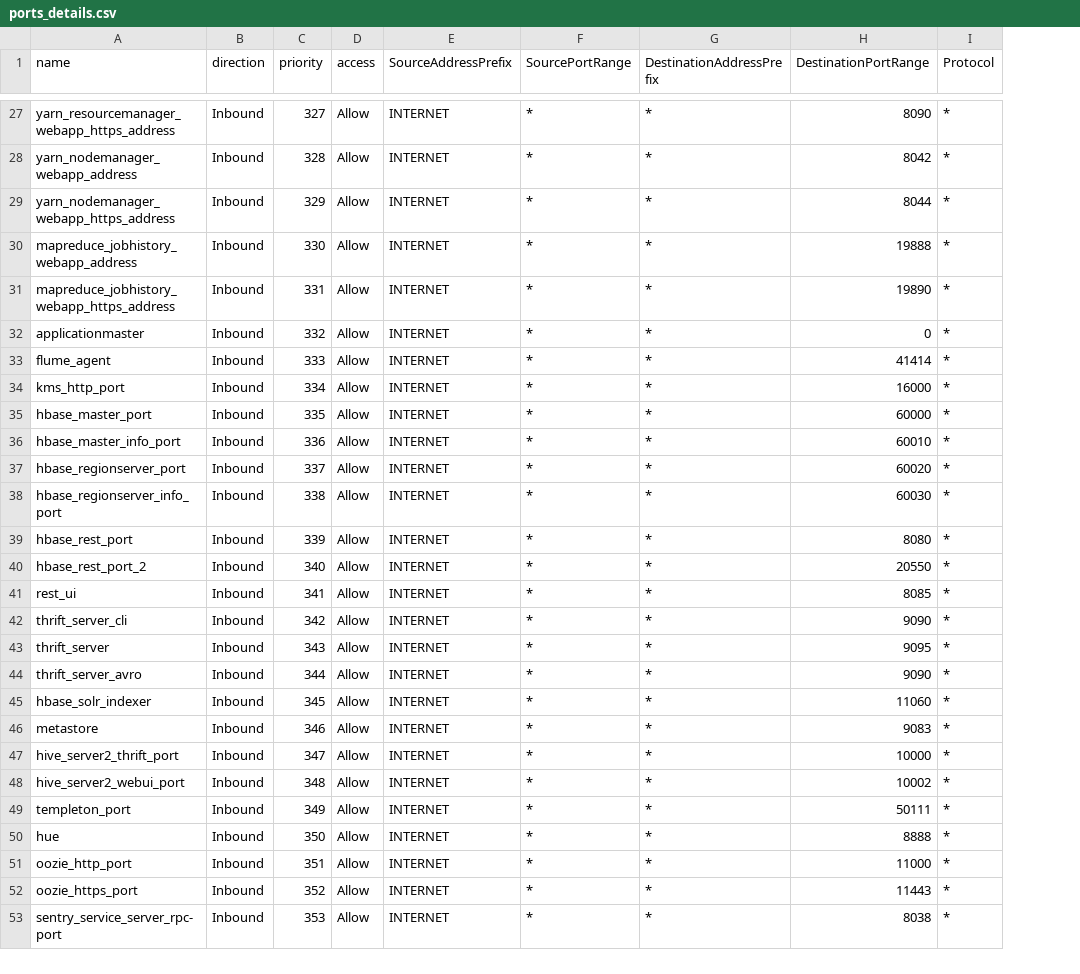
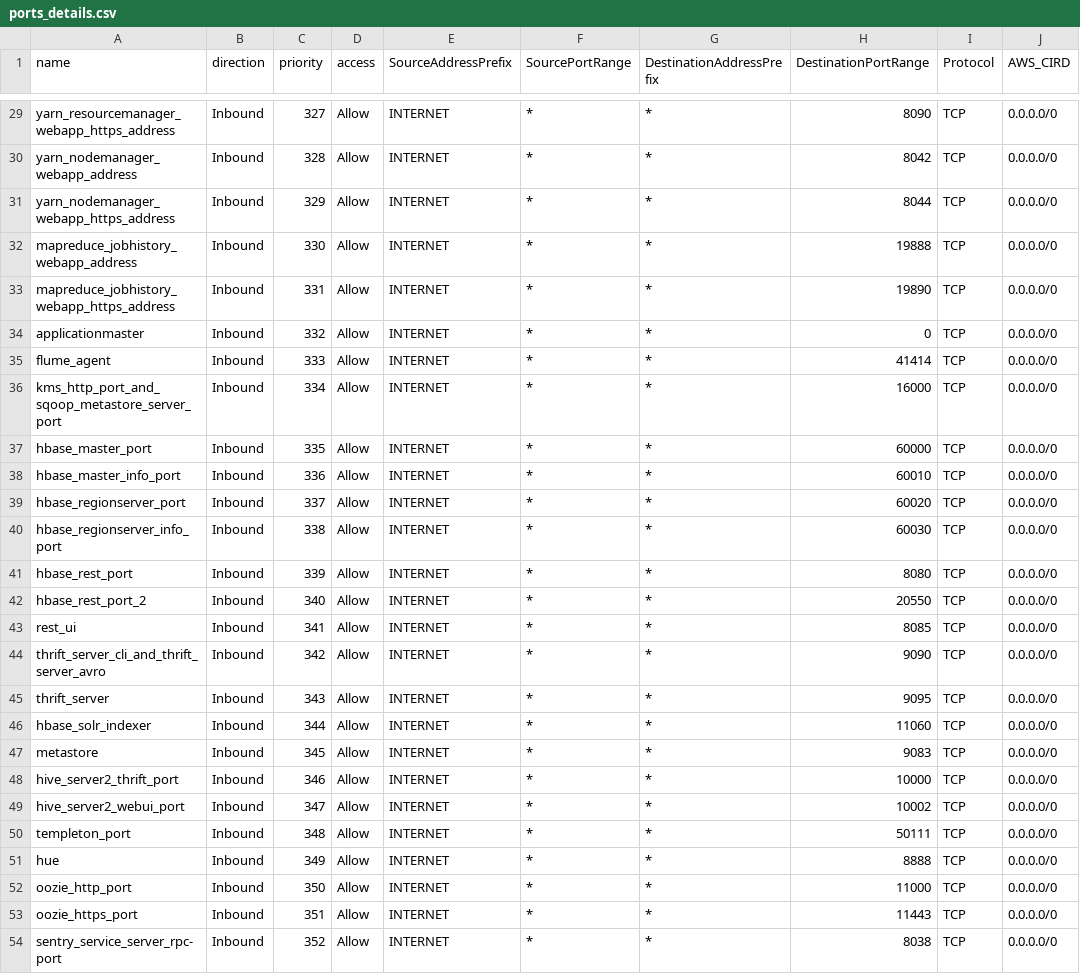
Before and after one commit to aadriangr/ClouderaAzureNgs, a CSV file: data/ports_details.csv, drawn as a sheet; only a part is shown, gaps mark what is left out; removed rows and columns are numbered as before the commit, all else as after; the diff covers the shown part only; the diff names each change by its address in the sheet, - before the commit and + after, or states it on an @@ line.

Commit message:
Adding Cloudera manager ports to AWS.

```diff
--- a/data/ports_details.csv
+++ b/data/ports_details.csv
+column J (AWS_CIRD), rows 29-54: all 0.0.0.0/0
-I29:I45 (Protocol): *
+I29:I45 (Protocol): TCP
-A36 (name): kms_http_port
+A36 (name): kms_http_port_and_sqoop_metastore_server_port
-A44 (name): thrift_server_cli
+A44 (name): thrift_server_cli_and_thrift_server_avro
-row 44: thrift_server_avro | Inbound | 344 | Allow | INTERNET | * | * | 9090 | *
-C46 (priority): 345
+C46 (priority): 344
-I46:I54 (Protocol): *
+I46:I54 (Protocol): TCP
-C47 (priority): 346
+C47 (priority): 345
-C48 (priority): 347
+C48 (priority): 346
-C49 (priority): 348
+C49 (priority): 347
-C50 (priority): 349
+C50 (priority): 348
-C51 (priority): 350
+C51 (priority): 349
-C52 (priority): 351
+C52 (priority): 350
-C53 (priority): 352
+C53 (priority): 351
-C54 (priority): 353
+C54 (priority): 352
```
Also changed, not shown: 3 added rows, 1 removed row and 49 edited cells elsewhere in this file, 3 other files.
